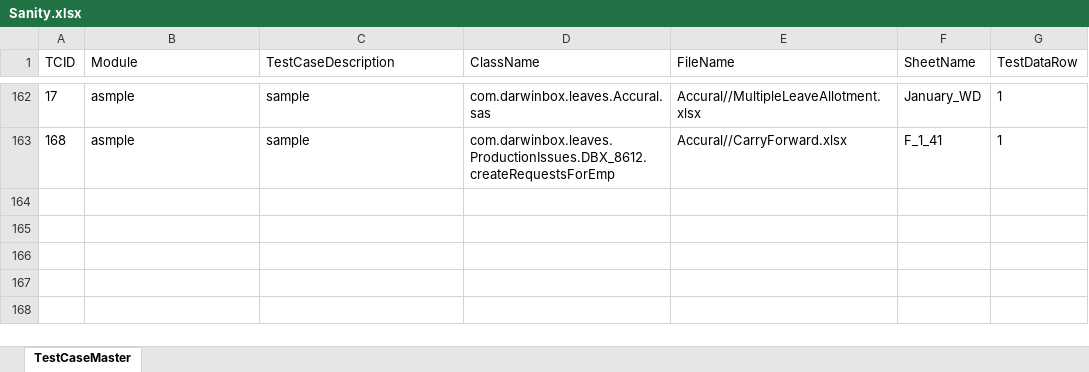
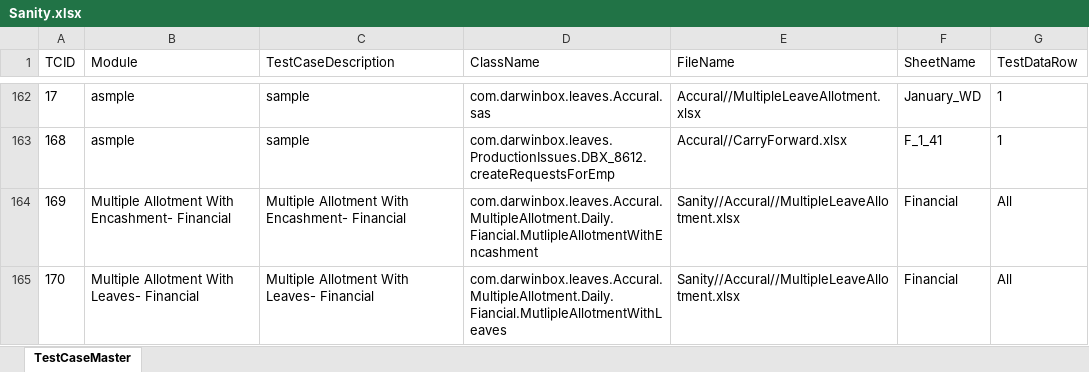
Before and after one commit to sandeepdoddi14/yetendra, an Excel workbook: leave/src/main/resources/Sanity.xlsx, sheet TestCaseMaster, drawn as a sheet; only a part is shown, gaps mark what is left out; values as stored, in another font and other column widths than the file's, no borders; the diff names each change by its address in the sheet, - before the commit and + after, or states it on an @@ line.

Commit message:
1.changed the folder structure  2.added cases for ma missed scenrioes

```diff
--- a/leave/src/main/resources/Sanity.xlsx (sheet TestCaseMaster)
+++ b/leave/src/main/resources/Sanity.xlsx (sheet TestCaseMaster)
+row 164: 169 | Multiple Allotment With Encashment- Financial | Multiple Allotment With Encashment- Financial | com.darwinbox.leaves.Accural.MultipleAllotment.Daily.Fiancial.MutlipleAllotmentWithEncashment | Sanity//Accural//MultipleLeaveAllotment.xlsx | Financial | All
+row 165: 170 | Multiple Allotment With Leaves- Financial | Multiple Allotment With Leaves- Financial | com.darwinbox.leaves.Accural.MultipleAllotment.Daily.Fiancial.MutlipleAllotmentWithLeaves | Sanity//Accural//MultipleLeaveAllotment.xlsx | Financial | All
```
Also changed, not shown: leave/src/main/resources/Config.xlsx, 29 other files.
